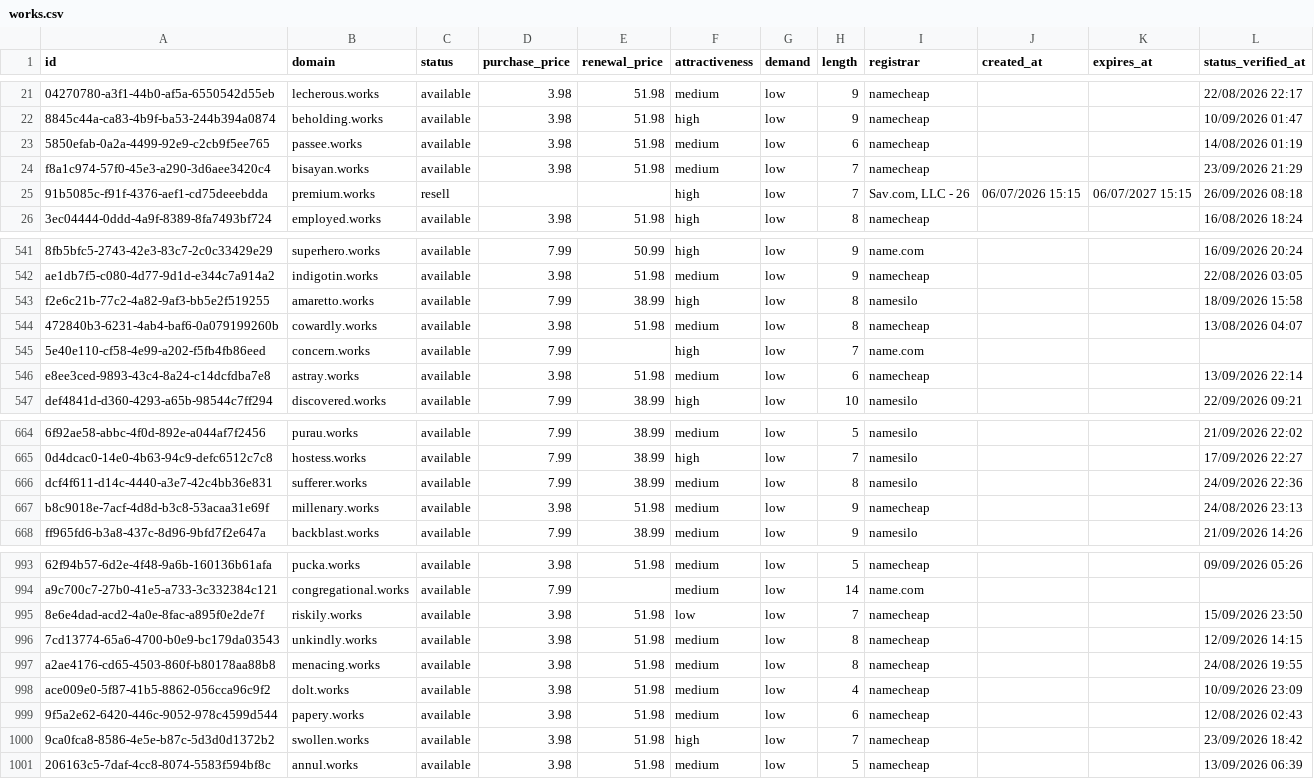
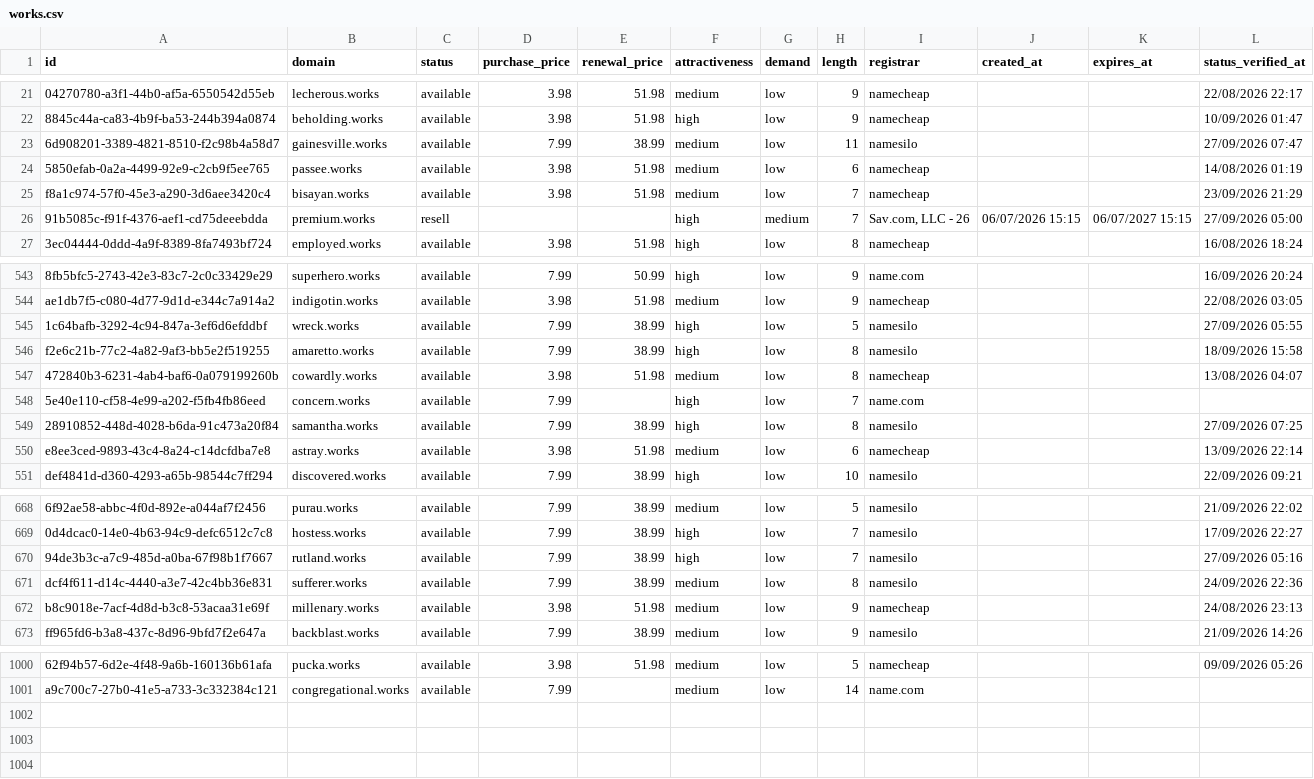
Before and after one commit to UniqueDomains/works-oneword-domains, a CSV file: works.csv, drawn as a sheet; only a part is shown, gaps mark what is left out; removed rows and columns are numbered as before the commit, all else as after; the diff covers the shown part only; the diff names each change by its address in the sheet, - before the commit and + after, or states it on an @@ line.

Commit message:
Domains update

```diff
--- a/works.csv
+++ b/works.csv
+row 23: 6d908201-3389-4821-8510-f2c98b4a58d7 | gainesville.works | available | 7.99 | 38.99 | medium | low | 11 | namesilo |  |  | 27/09/2026 07:47
-G26 (demand): low
+G26 (demand): medium
-L26 (status_verified_at): 26/09/2026 08:18
+L26 (status_verified_at): 27/09/2026 05:00
+row 545: 1c64bafb-3292-4c94-847a-3ef6d6efddbf | wreck.works | available | 7.99 | 38.99 | high | low | 5 | namesilo |  |  | 27/09/2026 05:55
+row 549: 28910852-448d-4028-b6da-91c473a20f84 | samantha.works | available | 7.99 | 38.99 | high | low | 8 | namesilo |  |  | 27/09/2026 07:25
+row 670: 94de3b3c-a7c9-485d-a0ba-67f98b1f7667 | rutland.works | available | 7.99 | 38.99 | high | low | 7 | namesilo |  |  | 27/09/2026 05:16
-row 995: 8e6e4dad-acd2-4a0e-8fac-a895f0e2de7f | riskily.works | available | 3.98 | 51.98 | low | low | 7 | namecheap |  |  | 15/09/2026 23:50
-row 996: 7cd13774-65a6-4700-b0e9-bc179da03543 | unkindly.works | available | 3.98 | 51.98 | medium | low | 8 | namecheap |  |  | 12/09/2026 14:15
-row 997: a2ae4176-cd65-4503-860f-b80178aa88b8 | menacing.works | available | 3.98 | 51.98 | medium | low | 8 | namecheap |  |  | 24/08/2026 19:55
-row 998: ace009e0-5f87-41b5-8862-056cca96c9f2 | dolt.works | available | 3.98 | 51.98 | medium | low | 4 | namecheap |  |  | 10/09/2026 23:09
-row 999: 9f5a2e62-6420-446c-9052-978c4599d544 | papery.works | available | 3.98 | 51.98 | medium | low | 6 | namecheap |  |  | 12/08/2026 02:43
-row 1000: 9ca0fca8-8586-4e5e-b87c-5d3d0d1372b2 | swollen.works | available | 3.98 | 51.98 | high | low | 7 | namecheap |  |  | 23/09/2026 18:42
-row 1001: 206163c5-7daf-4cc8-8074-5583f594bf8c | annul.works | available | 3.98 | 51.98 | medium | low | 5 | namecheap |  |  | 13/09/2026 06:39
```
Also changed, not shown: 4 added rows, 1 removed row and 16 edited cells elsewhere in this file, 3 other files.
